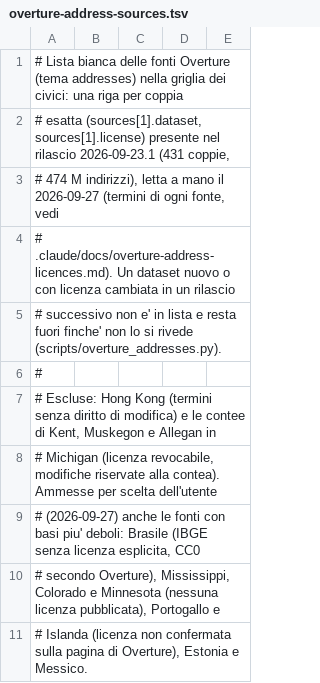
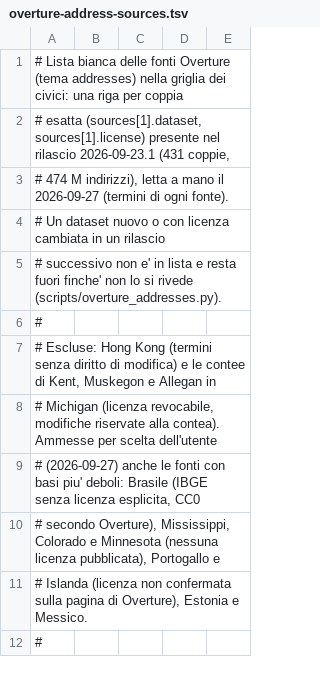
Before and after one commit to miracle091/pocket-travel, a TSV file: tools/data-pipeline/overture-address-sources.tsv, drawn as a sheet; only a part is shown; the shorter side is filled out with more unchanged rows.

```diff
--- a/tools/data-pipeline/overture-address-sources.tsv
+++ b/tools/data-pipeline/overture-address-sources.tsv
@@ -2,4 +2,4 @@
 # esatta (sources[1].dataset, sources[1].license) presente nel rilascio 2026-09-23.1 (431 coppie,
-# 474 M indirizzi), letta a mano il 2026-09-27 (termini di ogni fonte, vedi
-# .claude/docs/overture-address-licences.md). Un dataset nuovo o con licenza cambiata in un rilascio
+# 474 M indirizzi), letta a mano il 2026-09-27 (termini di ogni fonte).
+# Un dataset nuovo o con licenza cambiata in un rilascio
 # successivo non e' in lista e resta fuori finche' non lo si rivede (scripts/overture_addresses.py).
```
Also changed, not shown: 30 other files.
